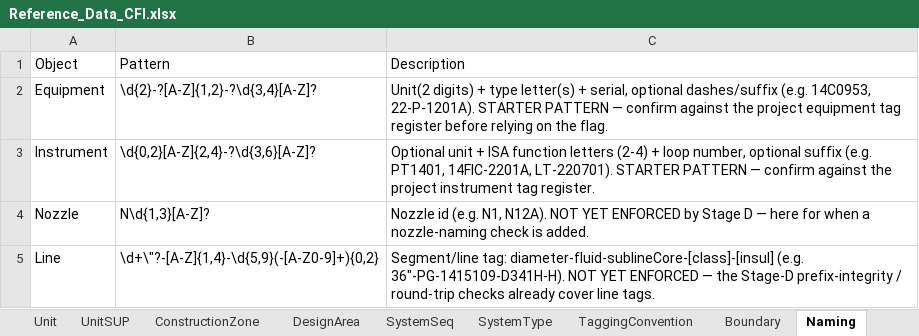
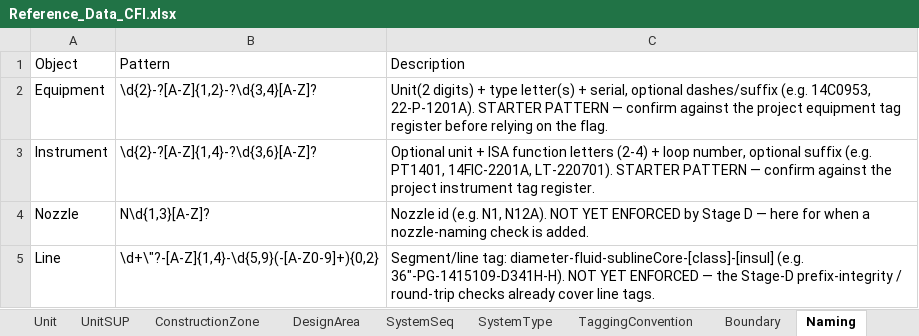
Before and after one commit to dfcamachoa/ProjectData, an Excel workbook: Reference_Data_CFI.xlsx, sheet Naming, drawn as a sheet; values as stored, in another font and other column widths than the file's, no borders; the diff names each change by its address in the sheet, - before the commit and + after, or states it on an @@ line.

```diff
--- a/Reference_Data_CFI.xlsx (sheet Naming)
+++ b/Reference_Data_CFI.xlsx (sheet Naming)
-B3: \d{0,2}[A-Z]{2,4}-?\d{3,6}[A-Z]?
+B3: \d{2}-?[A-Z]{1,4}-?\d{3,6}[A-Z]?
```
Also changed, not shown: sheet Boundary, sheet Fluid, Reference_Data.xlsx, 42 other files.
